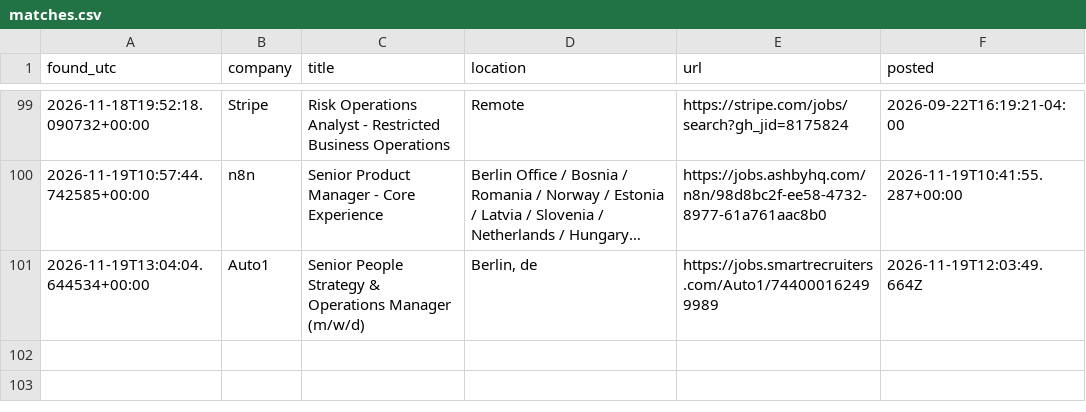
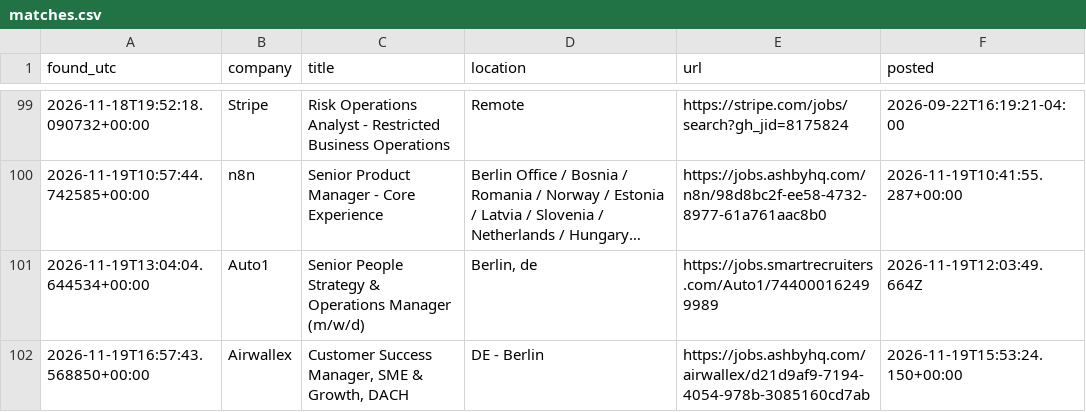
Before and after one commit to ilayda-nowhereapp/radar, a CSV file: matches.csv, drawn as a sheet; only a part is shown, gaps mark what is left out; long unchanged cells end in …; the diff names each change by its address in the sheet, - before the commit and + after, or states it on an @@ line.

```diff
--- a/matches.csv
+++ b/matches.csv
+row 102: 2026-11-19T16:57:43.568850+00:00 | Airwallex | Customer Success Manager, SME & Growth, DACH | DE - Berlin | https://jobs.ashbyhq.com/airwallex/d21d9af9-7194-4054-978b-3085160cd7ab | 2026-11-19T15:53:24.150+00:00
```
Also changed, not shown: 3 other files.
